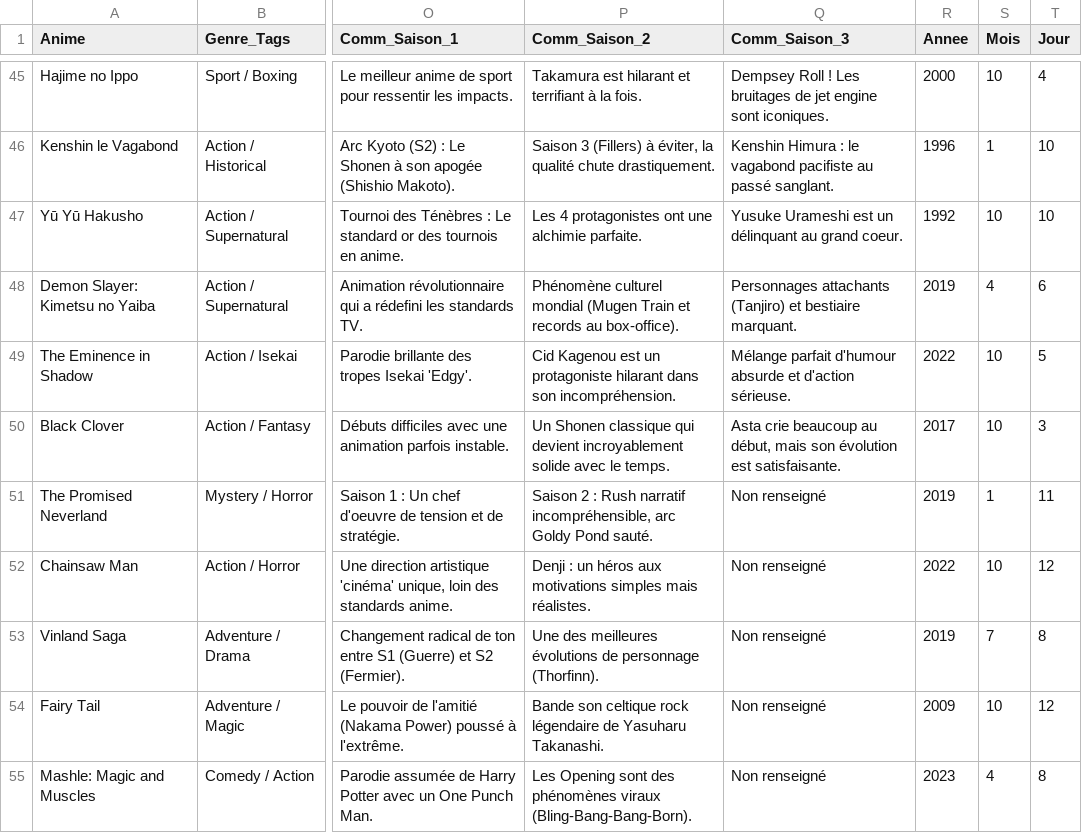
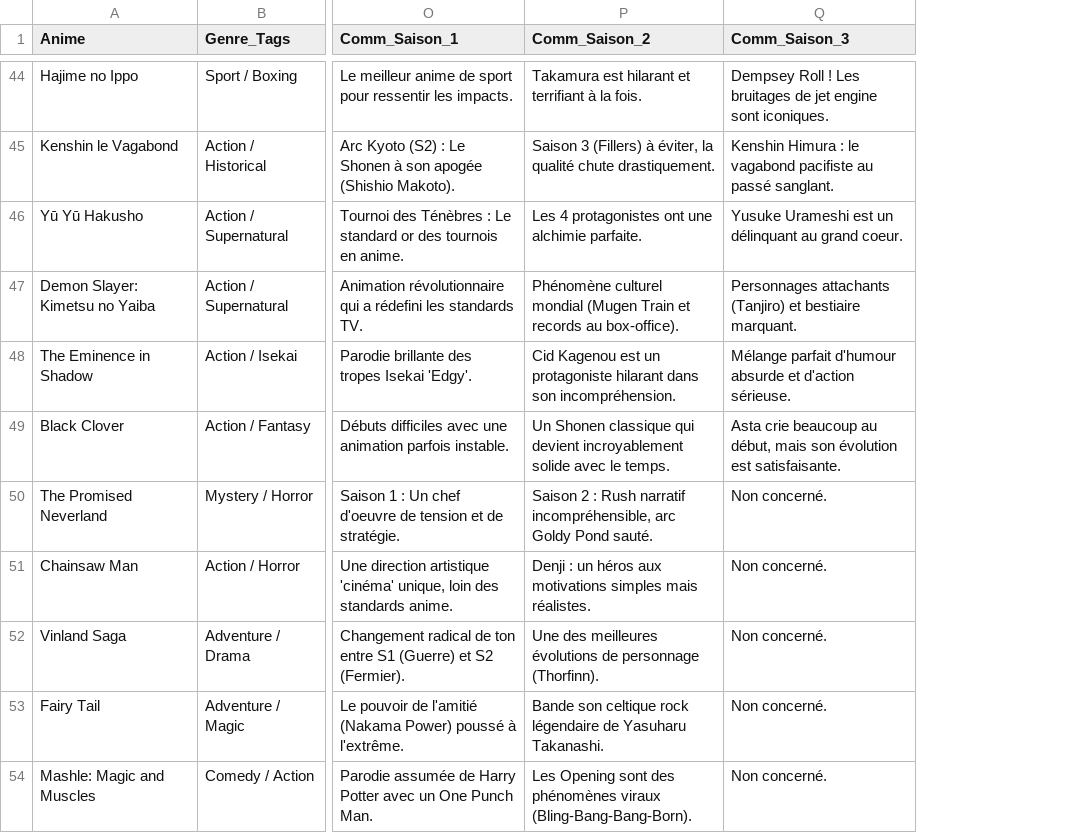
Before and after one commit to ramynbl/projet-anime-data, a CSV file: data/animes_cleaned.csv, drawn as a sheet; only a part is shown, gaps mark what is left out; removed rows and columns are numbered as before the commit, all else as after; the diff covers the shown part only; the diff names each change by its address in the sheet, - before the commit and + after, or states it on an @@ line.

Commit message:
Détection et suppression des doublons - Inspection des notes à 0 et filtrage pour garder les animes ayant une note supprérieur à 0 - Sauvegarde du dataset Nettoyé

```diff
--- a/data/animes_cleaned.csv
+++ b/data/animes_cleaned.csv
-column R (Annee), rows 45-55: 2000 | 1996 | 1992 | 2019 | 2022 | 2017 | 2019 | 2022 | 2019 | 2009 | 2023
-column S (Mois), rows 45-55: 10 | 1 | 10 | 4 | 10 | 10 | 1 | 10 | 7 | 10 | 4
-column T (Jour), rows 45-55: 4 | 10 | 10 | 6 | 5 | 3 | 11 | 12 | 8 | 12 | 8
-Q50:Q54 (Comm_Saison_3): Non renseigné
+Q50:Q54 (Comm_Saison_3): Non concerné.
```
Also changed, not shown: 1 removed row and 5 edited cells elsewhere in this file, 2 other files.
